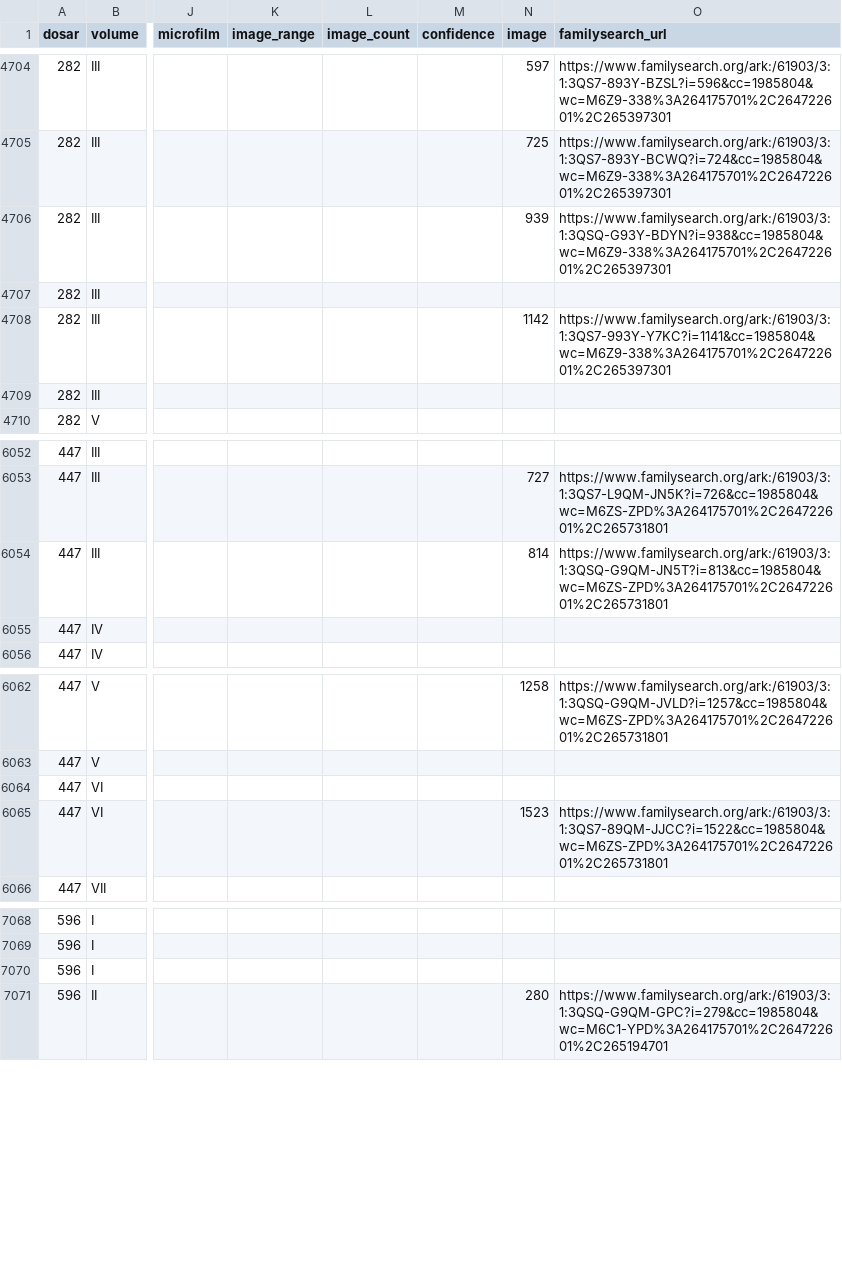
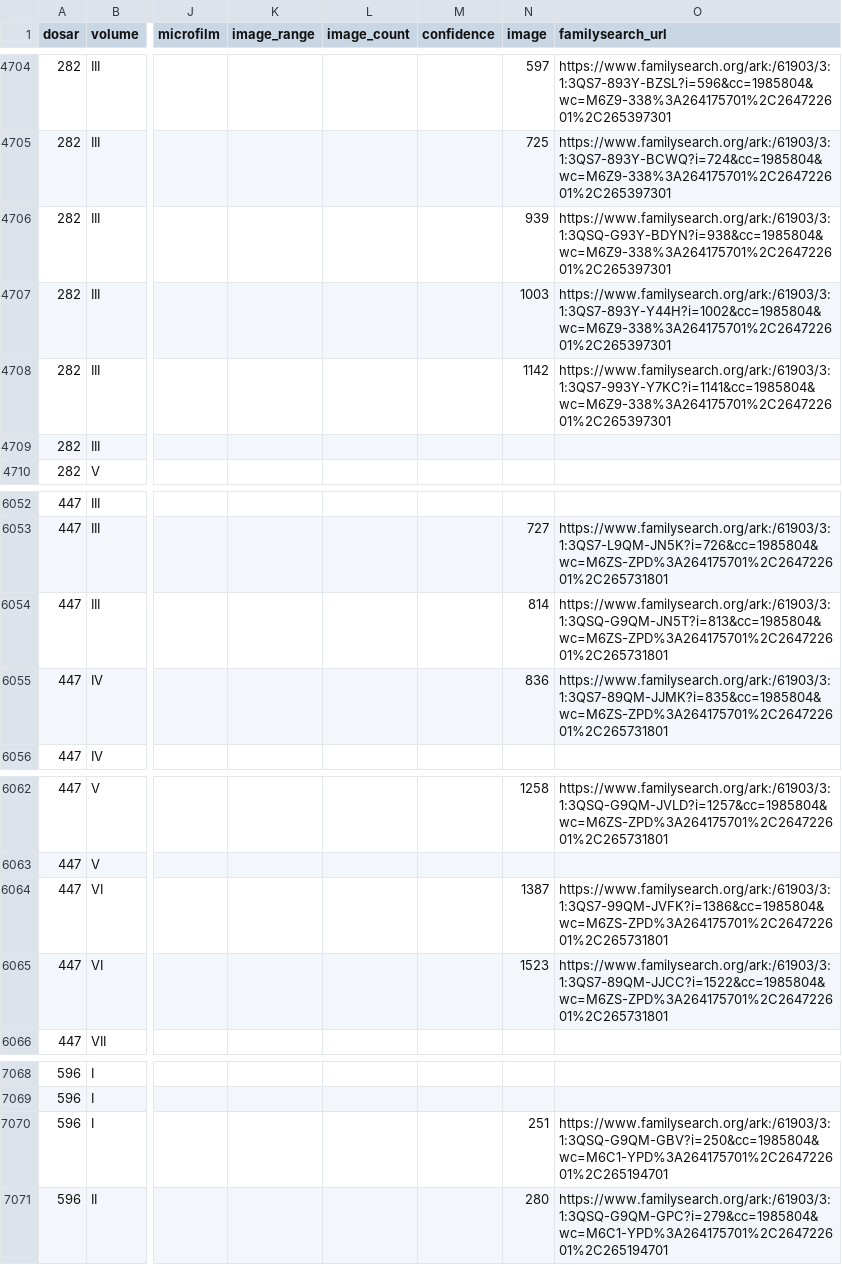
Before and after one commit to index-moldova-revision-lists/index-moldova-revision-lists.github.io, a CSV file: data/lignes.csv, drawn as a sheet; only a part is shown, gaps mark what is left out; the diff names each change by its address in the sheet, - before the commit and + after, or states it on an @@ line.

```diff
--- a/data/lignes.csv
+++ b/data/lignes.csv
-N4707 (image): (empty)
+N4707 (image): 1003
-O4707 (familysearch_url): (empty)
+O4707 (familysearch_url): https://www.familysearch.org/ark:/61903/3:1:3QS7-893Y-Y44H?i=1002&cc=1985804&wc=M6Z9-338%3A264175701%2C264722601%2C265397301
-N6055 (image): (empty)
+N6055 (image): 836
-O6055 (familysearch_url): (empty)
+O6055 (familysearch_url): https://www.familysearch.org/ark:/61903/3:1:3QS7-89QM-JJMK?i=835&cc=1985804&wc=M6ZS-ZPD%3A264175701%2C264722601%2C265731801
-N6064 (image): (empty)
+N6064 (image): 1387
-O6064 (familysearch_url): (empty)
+O6064 (familysearch_url): https://www.familysearch.org/ark:/61903/3:1:3QS7-99QM-JVFK?i=1386&cc=1985804&wc=M6ZS-ZPD%3A264175701%2C264722601%2C265731801
-N7070 (image): (empty)
+N7070 (image): 251
-O7070 (familysearch_url): (empty)
+O7070 (familysearch_url): https://www.familysearch.org/ark:/61903/3:1:3QSQ-G9QM-GBV?i=250&cc=1985804&wc=M6C1-YPD%3A264175701%2C264722601%2C265194701
```
Also changed, not shown: 3 other files.
